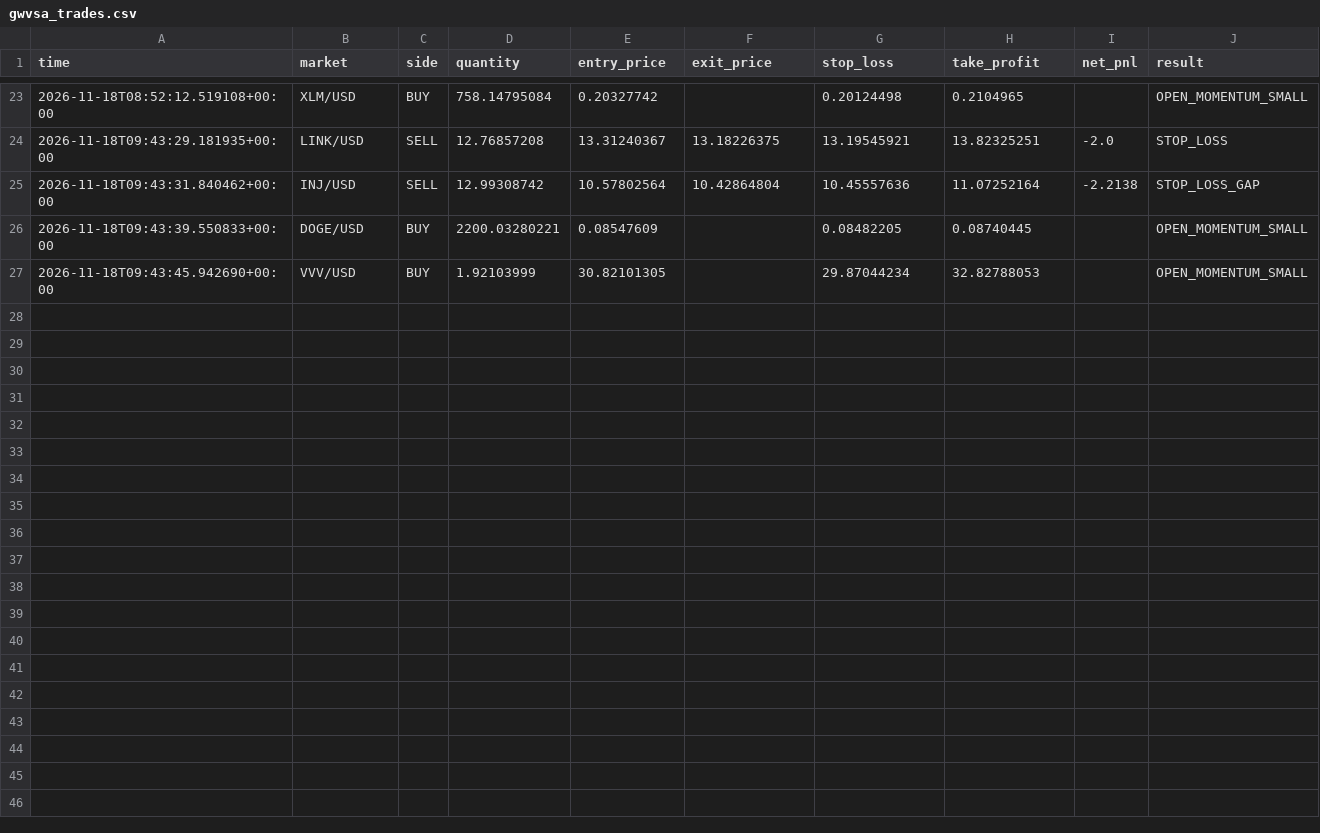
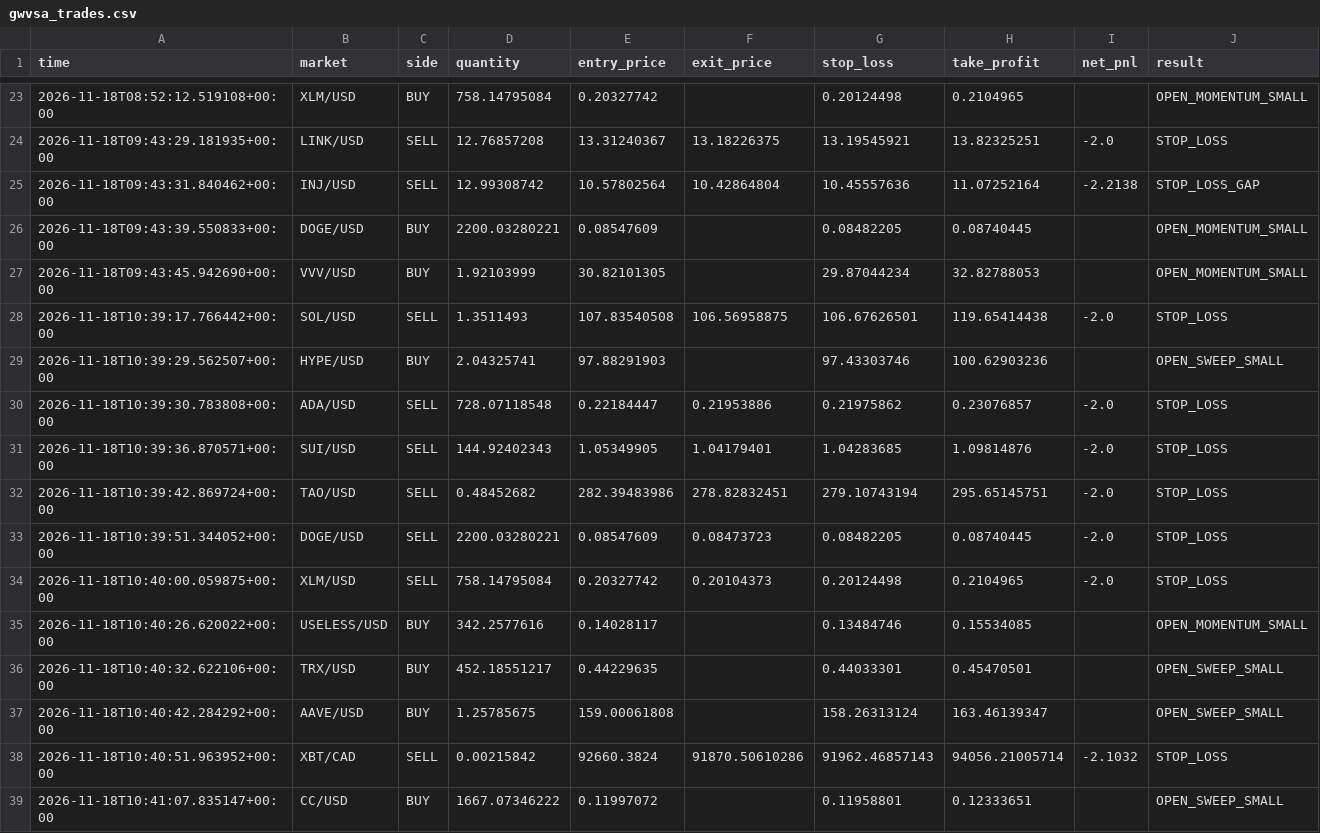
Before and after one commit to yuonayelchristian18/gwvsa-crypto-bot, a CSV file: gwvsa_trades.csv, drawn as a sheet; only a part is shown, gaps mark what is left out.

```diff
--- a/gwvsa_trades.csv
+++ b/gwvsa_trades.csv
@@ -27 +27,13 @@ time,market,side,quantity,entry_price,exit_price,stop_loss,take_profit,net_pnl,r
 2026-11-18T09:43:45.942690+00:00,VVV/USD,BUY,1.92103999,30.82101305,,29.87044234,32.82788053,,OPEN_MOMENTUM_SMALL
+2026-11-18T10:39:17.766442+00:00,SOL/USD,SELL,1.3511493,107.83540508,106.56958875,106.67626501,119.65414438,-2.0,STOP_LOSS
+2026-11-18T10:39:29.562507+00:00,HYPE/USD,BUY,2.04325741,97.88291903,,97.43303746,100.62903236,,OPEN_SWEEP_SMALL
+2026-11-18T10:39:30.783808+00:00,ADA/USD,SELL,728.07118548,0.22184447,0.21953886,0.21975862,0.23076857,-2.0,STOP_LOSS
+2026-11-18T10:39:36.870571+00:00,SUI/USD,SELL,144.92402343,1.05349905,1.04179401,1.04283685,1.09814876,-2.0,STOP_LOSS
+2026-11-18T10:39:42.869724+00:00,TAO/USD,SELL,0.48452682,282.39483986,278.82832451,279.10743194,295.65145751,-2.0,STOP_LOSS
+2026-11-18T10:39:51.344052+00:00,DOGE/USD,SELL,2200.03280221,0.08547609,0.08473723,0.08482205,0.08740445,-2.0,STOP_LOSS
+2026-11-18T10:40:00.059875+00:00,XLM/USD,SELL,758.14795084,0.20327742,0.20104373,0.20124498,0.2104965,-2.0,STOP_LOSS
+2026-11-18T10:40:26.620022+00:00,USELESS/USD,BUY,342.2577616,0.14028117,,0.13484746,0.15534085,,OPEN_MOMENTUM_SMALL
+2026-11-18T10:40:32.622106+00:00,TRX/USD,BUY,452.18551217,0.44229635,,0.44033301,0.45470501,,OPEN_SWEEP_SMALL
+2026-11-18T10:40:42.284292+00:00,AAVE/USD,BUY,1.25785675,159.00061808,,158.26313124,163.46139347,,OPEN_SWEEP_SMALL
+2026-11-18T10:40:51.963952+00:00,XBT/CAD,SELL,0.00215842,92660.3824,91870.50610286,91962.46857143,94056.21005714,-2.1032,STOP_LOSS
+2026-11-18T10:41:07.835147+00:00,CC/USD,BUY,1667.07346222,0.11997072,,0.11958801,0.12333651,,OPEN_SWEEP_SMALL
```
Also changed, not shown: 1 other file.
